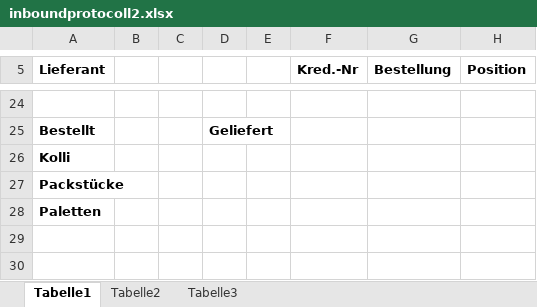
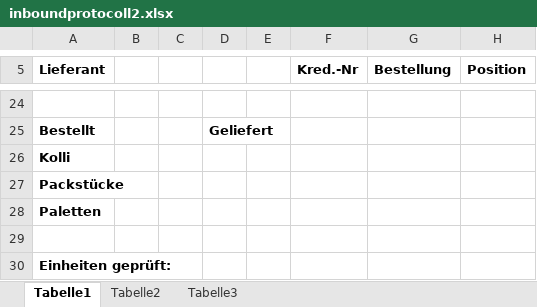
Before and after one commit to brockmann-software/dispo, an Excel workbook: application/templates/inboundprotocoll2.xlsx, sheet Tabelle1, drawn as a sheet; only a part is shown, gaps mark what is left out; values as stored, in another font and other column widths than the file's, no borders; charts and pictures not drawn; the diff names each change by its address in the sheet, - before the commit and + after, or states it on an @@ line.

```diff
--- a/application/templates/inboundprotocoll2.xlsx (sheet Tabelle1)
+++ b/application/templates/inboundprotocoll2.xlsx (sheet Tabelle1)
+row 29: (empty)
+row 30: Einheiten geprüft:
```
Also changed, not shown: 5 other files.
